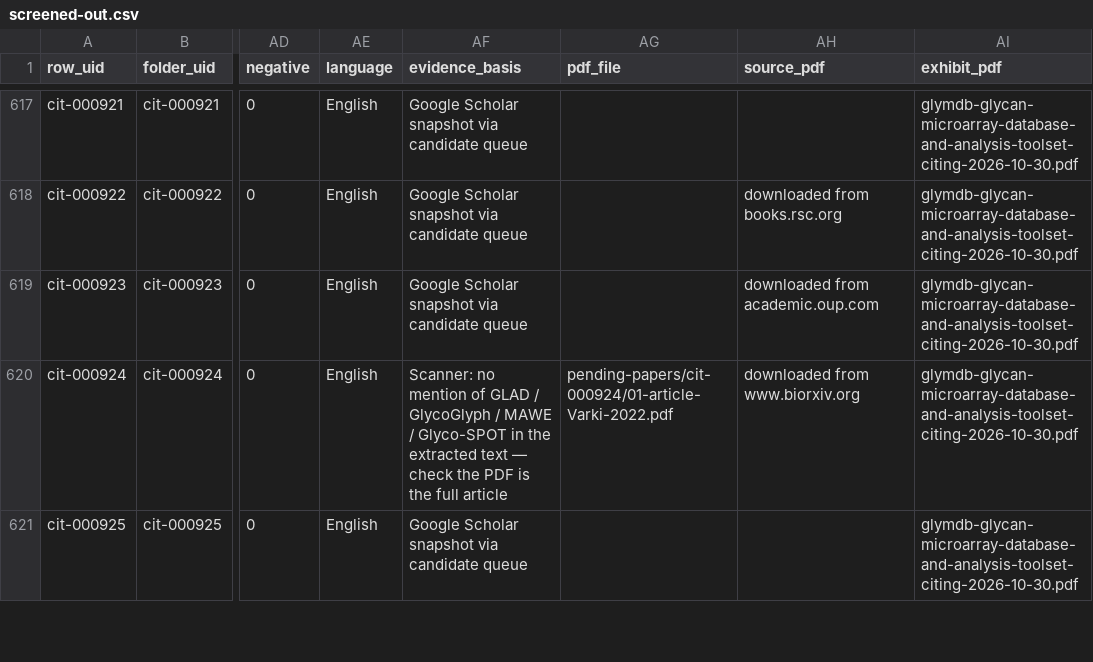
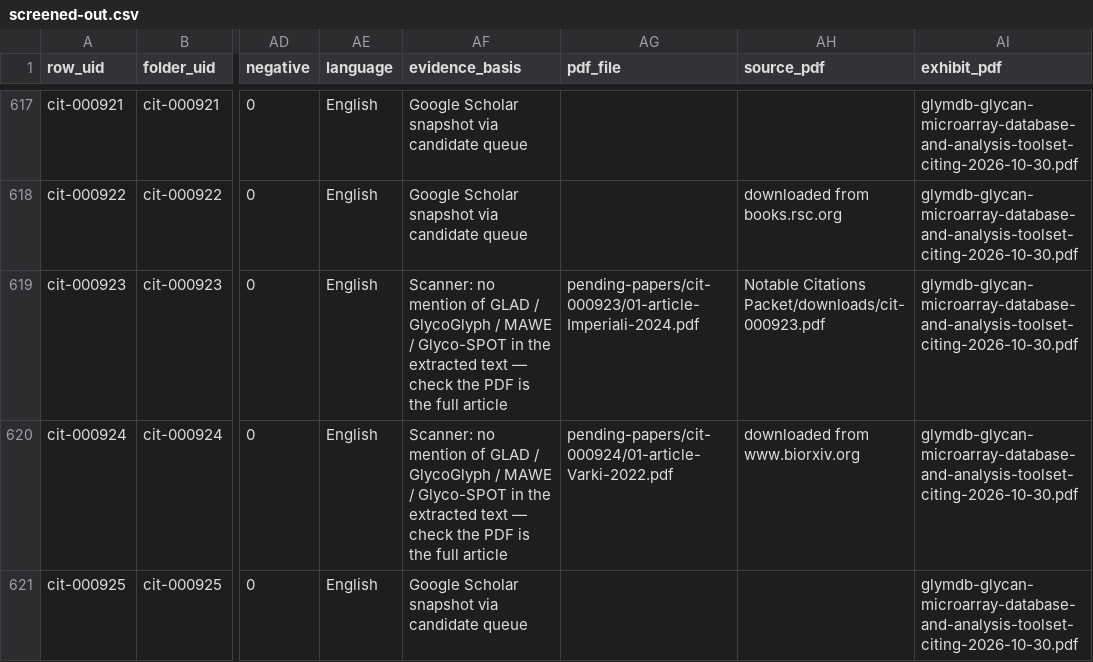
Before and after one commit to akulmehta/academic-citation-tracker, a CSV file: Citations/Notable Citations Packet/screened-out.csv, drawn as a sheet; only a part is shown, gaps mark what is left out; the diff names each change by its address in the sheet, - before the commit and + after, or states it on an @@ line.

```diff
--- a/Citations/Notable Citations Packet/screened-out.csv
+++ b/Citations/Notable Citations Packet/screened-out.csv
-AF619 (evidence_basis): Google Scholar snapshot via candidate queue
+AF619 (evidence_basis): Scanner: no mention of GLAD / GlycoGlyph / MAWE / Glyco-SPOT in the extracted text — check the PDF is the full article
-AG619 (pdf_file): (empty)
+AG619 (pdf_file): pending-papers/cit-000923/01-article-Imperiali-2024.pdf
-AH619 (source_pdf): downloaded from academic.oup.com
+AH619 (source_pdf): Notable Citations Packet/downloads/cit-000923.pdf
```
Also changed, not shown: Citations/Notable Citations Packet/packet-files.csv, 6 other files.
